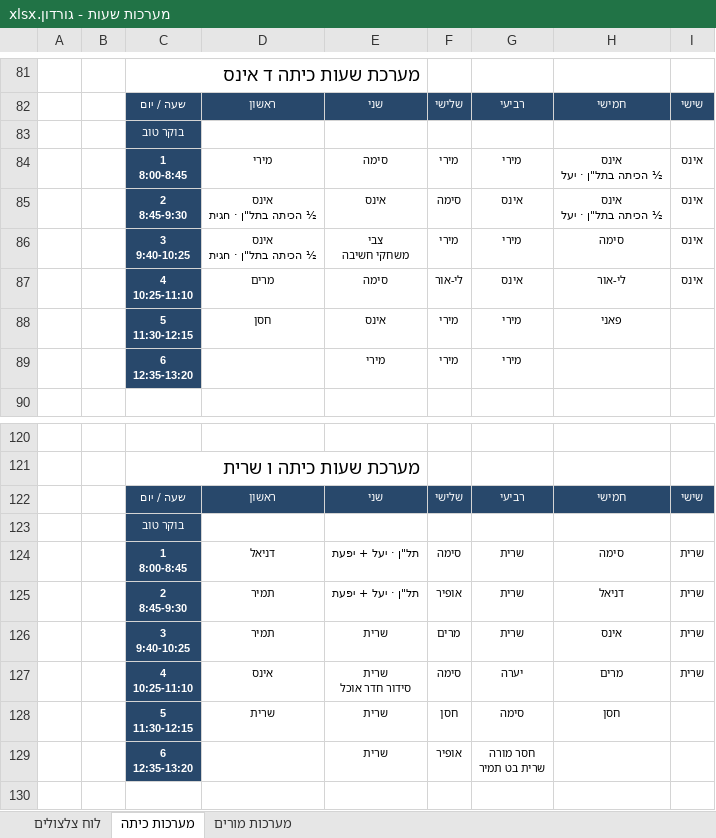
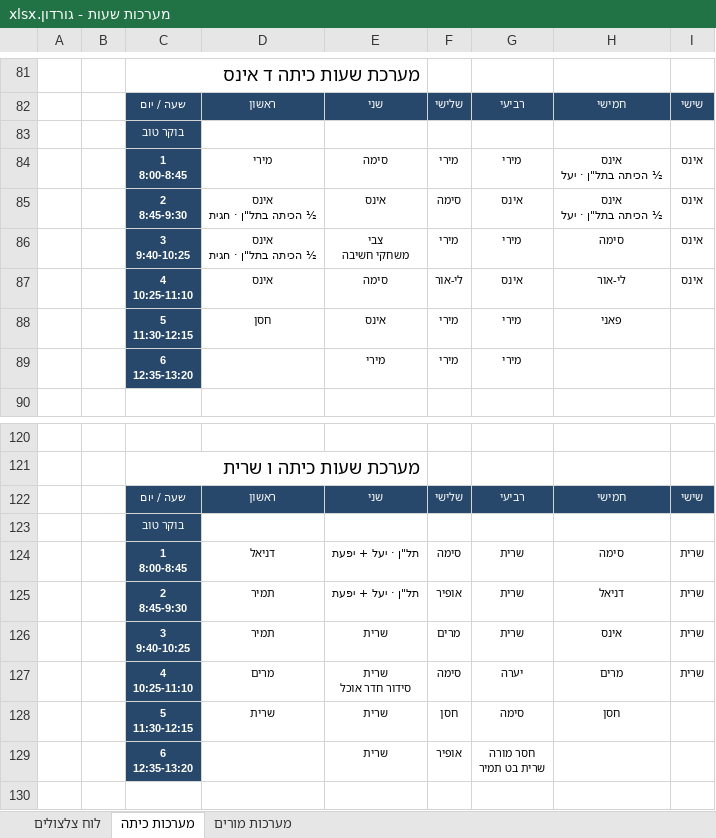
Before and after one commit to asifbenish-tech/gordon-timetable, an Excel workbook: מערכות שעות - גורדון.xlsx, sheet מערכות כיתה, drawn as a sheet; only a part is shown, gaps mark what is left out; values as stored, in another font and other column widths than the file's, no borders; the diff names each change by its address in the sheet, - before the commit and + after, or states it on an @@ line.

```diff
--- a/מערכות שעות - גורדון.xlsx (sheet מערכות כיתה)
+++ b/מערכות שעות - גורדון.xlsx (sheet מערכות כיתה)
-D87: מרים
+D87: אינס
-D127: אינס
+D127: מרים
```
Also changed, not shown: sheet מערכות מורים, מערכות שעות - לפי בתים.xlsx, 14 other files.
